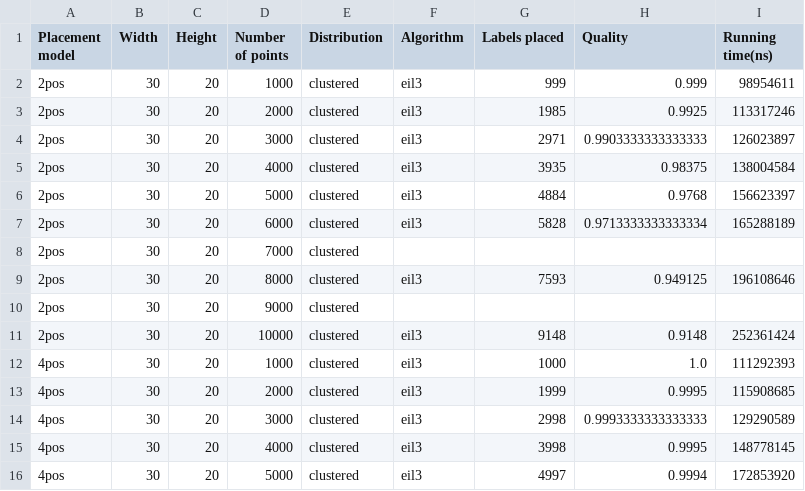
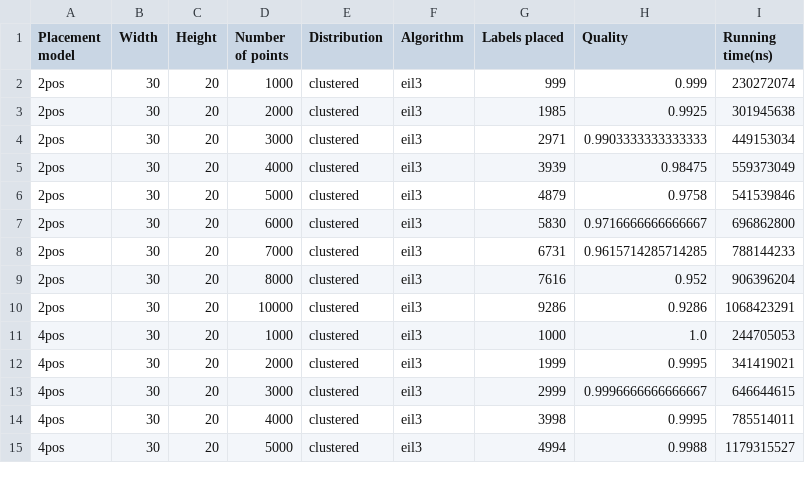
Before and after one commit to maartendemandt/2IO90, a CSV file: sample-tests/test_qt_clustered_eil3/samples.csv, drawn as a sheet; only a part is shown; the diff covers the shown part only.

```diff
--- a/sample-tests/test_qt_clustered_eil3/samples.csv
+++ b/sample-tests/test_qt_clustered_eil3/samples.csv
@@ -1,16 +1,15 @@
 Placement model;Width;Height;Number of points;Distribution;Algorithm;Labels placed;Quality;Running time(ns)
-2pos;30;20;1000;clustered;eil3;999;0.999;98954611
-2pos;30;20;2000;clustered;eil3;1985;0.9925;113317246
-2pos;30;20;3000;clustered;eil3;2971;0.9903333333333333;126023897
-2pos;30;20;4000;clustered;eil3;3935;0.98375;138004584
-2pos;30;20;5000;clustered;eil3;4884;0.9768;156623397
-2pos;30;20;6000;clustered;eil3;5828;0.9713333333333334;165288189
-2pos;30;20;7000;clustered;;;;
-2pos;30;20;8000;clustered;eil3;7593;0.949125;196108646
-2pos;30;20;9000;clustered;;;;
-2pos;30;20;10000;clustered;eil3;9148;0.9148;252361424
-4pos;30;20;1000;clustered;eil3;1000;1.0;111292393
-4pos;30;20;2000;clustered;eil3;1999;0.9995;115908685
-4pos;30;20;3000;clustered;eil3;2998;0.9993333333333333;129290589
-4pos;30;20;4000;clustered;eil3;3998;0.9995;148778145
-4pos;30;20;5000;clustered;eil3;4997;0.9994;172853920
+2pos;30;20;1000;clustered;eil3;999;0.999;230272074
+2pos;30;20;2000;clustered;eil3;1985;0.9925;301945638
+2pos;30;20;3000;clustered;eil3;2971;0.9903333333333333;449153034
+2pos;30;20;4000;clustered;eil3;3939;0.98475;559373049
+2pos;30;20;5000;clustered;eil3;4879;0.9758;541539846
+2pos;30;20;6000;clustered;eil3;5830;0.9716666666666667;696862800
+2pos;30;20;7000;clustered;eil3;6731;0.9615714285714285;788144233
+2pos;30;20;8000;clustered;eil3;7616;0.952;906396204
+2pos;30;20;10000;clustered;eil3;9286;0.9286;1068423291
+4pos;30;20;1000;clustered;eil3;1000;1.0;244705053
+4pos;30;20;2000;clustered;eil3;1999;0.9995;341419021
+4pos;30;20;3000;clustered;eil3;2999;0.9996666666666667;646644615
+4pos;30;20;4000;clustered;eil3;3998;0.9995;785514011
+4pos;30;20;5000;clustered;eil3;4994;0.9988;1179315527
```
Also changed, not shown: 13 edited cells elsewhere in this file, sample-tests/test_qt_hardest_eil3/samples.csv, sample-tests/test_qt_random_eil3/samples.csv, 18 other files.
